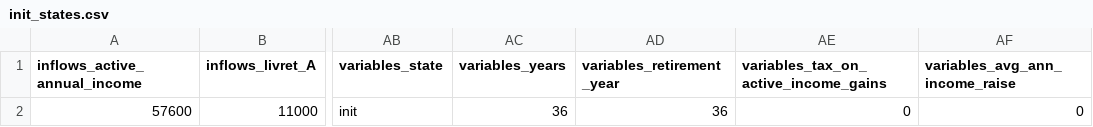
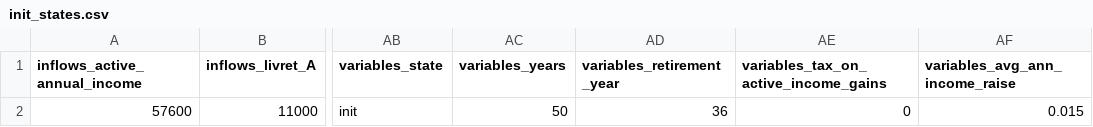
Before and after one commit to ValentinGuigon/Finances_simulation, a CSV file: database/init_states.csv, drawn as a sheet; only a part is shown, gaps mark what is left out; the diff names each change by its address in the sheet, - before the commit and + after, or states it on an @@ line.

Commit message:
corrected the generation of new states

```diff
--- a/database/init_states.csv
+++ b/database/init_states.csv
-AC2 (variables_years): 36
+AC2 (variables_years): 50
-AF2 (variables_avg_ann_income_raise): 0
+AF2 (variables_avg_ann_income_raise): 0.015
```
Also changed, not shown: 14 other files.
